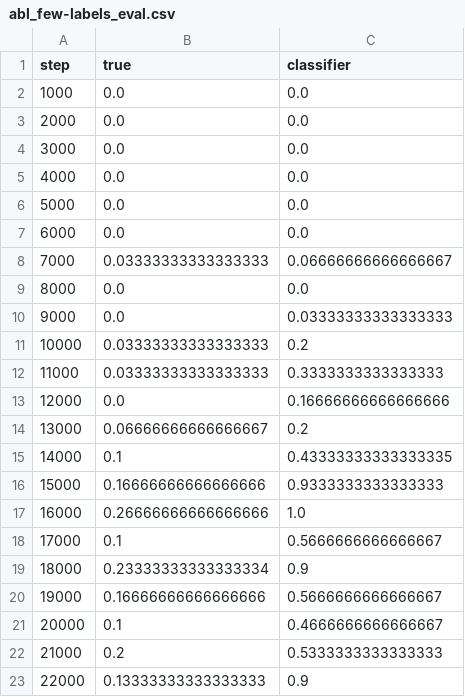
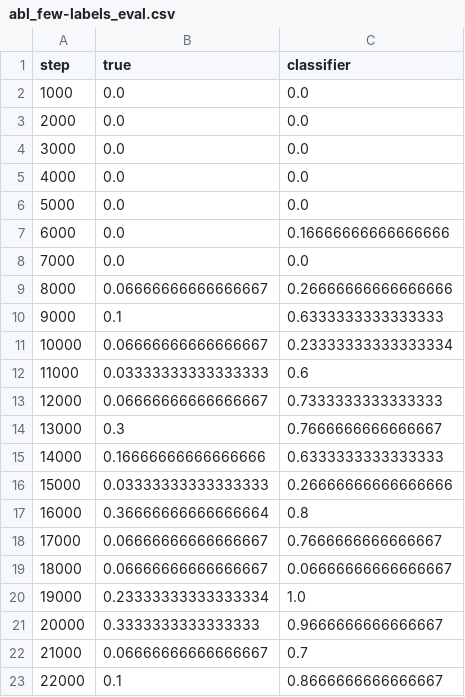
Before and after one commit to FredaZero/Human-in-the-loop-Implementation, a CSV file: runs/abl_few-labels_eval.csv, drawn as a sheet; only a part is shown; the diff covers the shown part only.

```diff
--- a/runs/abl_few-labels_eval.csv
+++ b/runs/abl_few-labels_eval.csv
@@ -6,18 +6,18 @@ step,true,classifier
 5000,0.0,0.0
-6000,0.0,0.0
-7000,0.03333333333333333,0.06666666666666667
-8000,0.0,0.0
-9000,0.0,0.03333333333333333
-10000,0.03333333333333333,0.2
-11000,0.03333333333333333,0.3333333333333333
-12000,0.0,0.16666666666666666
-13000,0.06666666666666667,0.2
-14000,0.1,0.43333333333333335
-15000,0.16666666666666666,0.9333333333333333
-16000,0.26666666666666666,1.0
-17000,0.1,0.5666666666666667
-18000,0.23333333333333334,0.9
-19000,0.16666666666666666,0.5666666666666667
-20000,0.1,0.4666666666666667
-21000,0.2,0.5333333333333333
-22000,0.13333333333333333,0.9
+6000,0.0,0.16666666666666666
+7000,0.0,0.0
+8000,0.06666666666666667,0.26666666666666666
+9000,0.1,0.6333333333333333
+10000,0.06666666666666667,0.23333333333333334
+11000,0.03333333333333333,0.6
+12000,0.06666666666666667,0.7333333333333333
+13000,0.3,0.7666666666666667
+14000,0.16666666666666666,0.6333333333333333
+15000,0.03333333333333333,0.26666666666666666
+16000,0.36666666666666664,0.8
+17000,0.06666666666666667,0.7666666666666667
+18000,0.06666666666666667,0.06666666666666667
+19000,0.23333333333333334,1.0
+20000,0.3333333333333333,0.9666666666666667
+21000,0.06666666666666667,0.7
+22000,0.1,0.8666666666666667
```
Also changed, not shown: 14 edited cells elsewhere in this file, runs/abl_few-labels.csv, runs/abl_full.csv, 26 other files.
